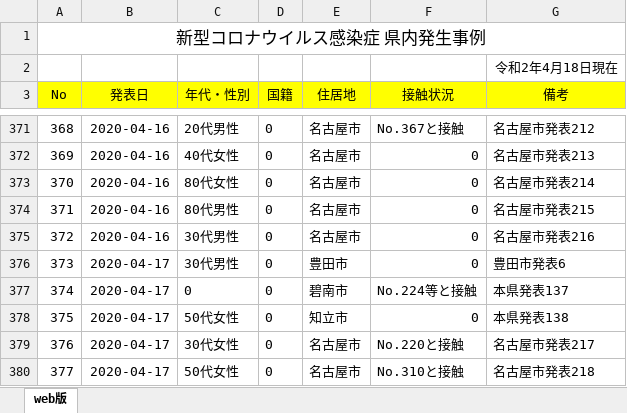
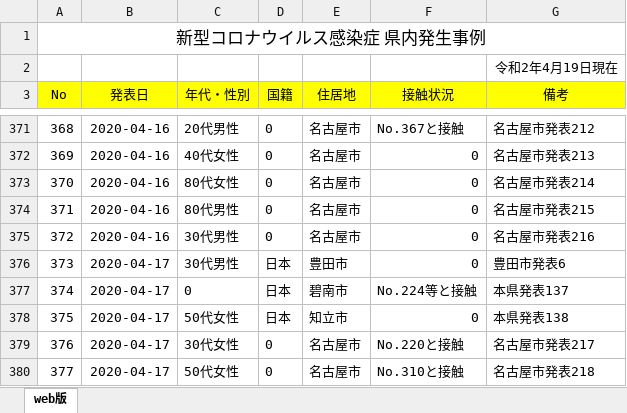
Before and after one commit to yoshitaka7/covid19, an Excel workbook: source.xlsx, sheet web版, drawn as a sheet; only a part is shown, gaps mark what is left out; values as stored, in another font and other column widths than the file's, no borders; the diff covers the shown part only; the diff names each change by its address in the sheet, - before the commit and + after, or states it on an @@ line.

Commit message:
update data

```diff
--- a/source.xlsx (sheet web版)
+++ b/source.xlsx (sheet web版)
-G2 (備考): 令和2年4月18日現在
+G2 (備考): 令和2年4月19日現在
-D376:D378 (国籍): 0
+D376:D378 (国籍): 日本
```
Also changed, not shown: 10 added rows and 8 edited cells elsewhere in this sheet, 4 other files.
